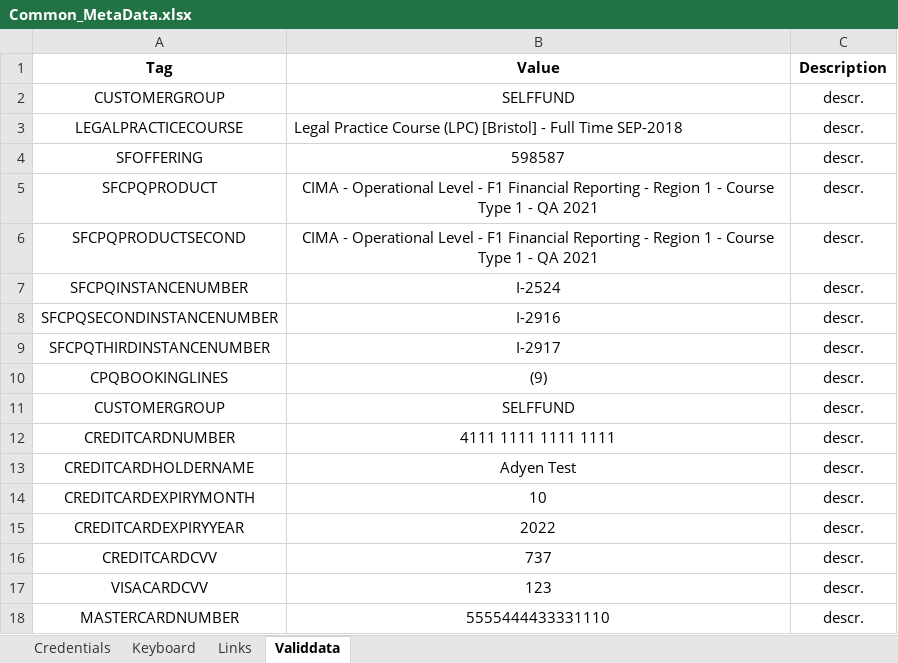
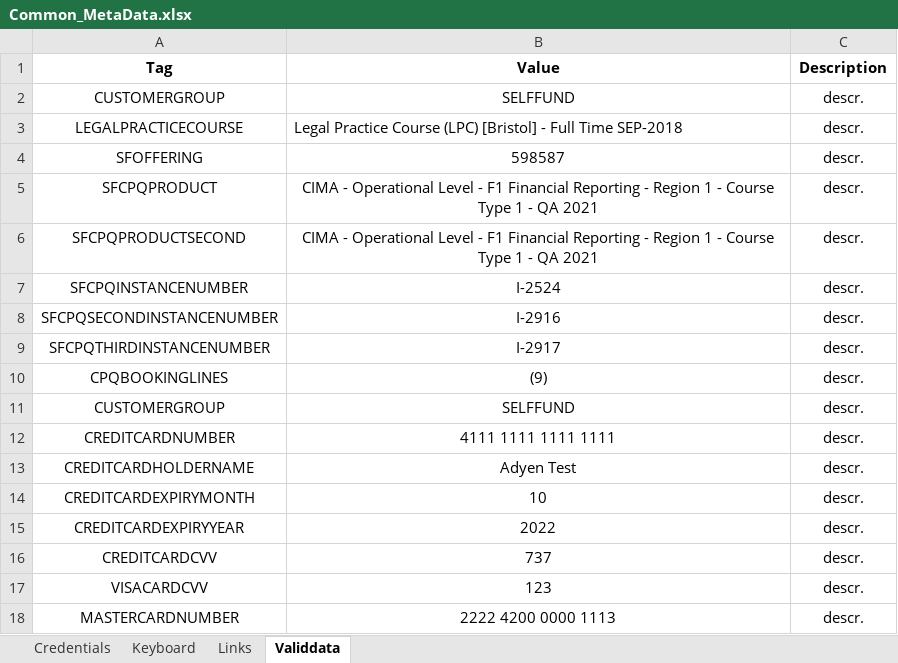
Before and after one commit to LevviathaN/JavaTestFramework, an Excel workbook: framework/src/main/resources/data/bpp/keywords.metadata/metadata/UAT/Common_MetaData.xlsx, sheet Validdata, drawn as a sheet; values as stored, in another font and other column widths than the file's, no borders; the diff names each change by its address in the sheet, - before the commit and + after, or states it on an @@ line.

```diff
--- a/framework/src/main/resources/data/bpp/keywords.metadata/metadata/UAT/Common_MetaData.xlsx (sheet Validdata)
+++ b/framework/src/main/resources/data/bpp/keywords.metadata/metadata/UAT/Common_MetaData.xlsx (sheet Validdata)
-B18 (Value): 5555444433331110
+B18 (Value): 2222 4200 0000 1113
```
Also changed, not shown: sheet Links, 3 other files.
